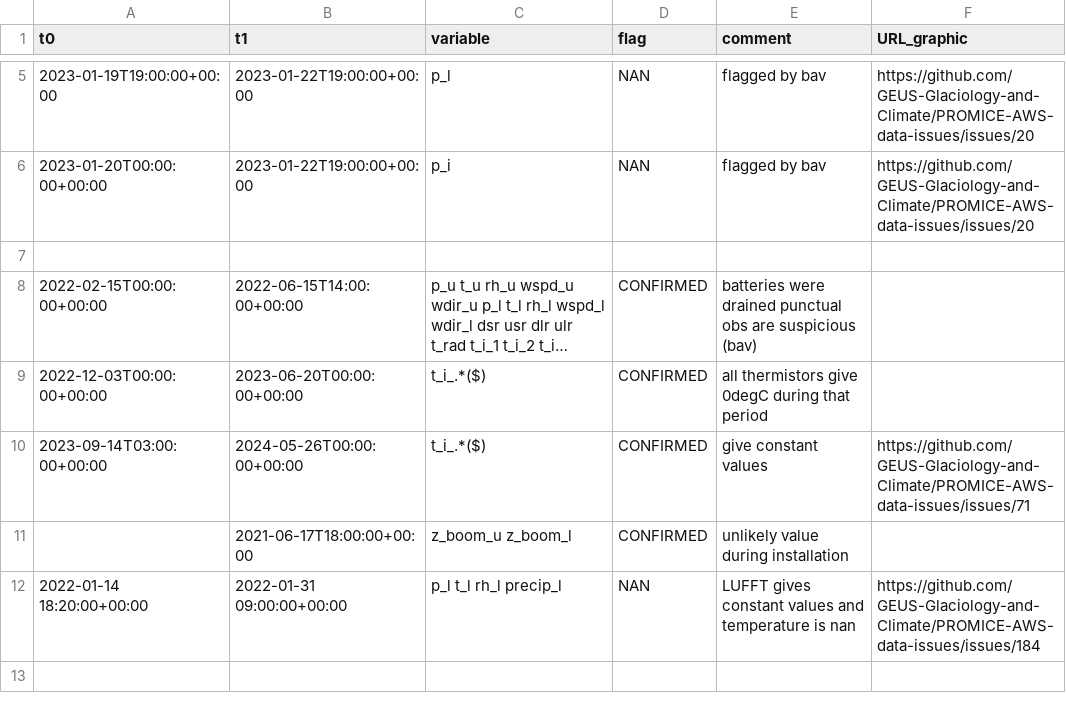
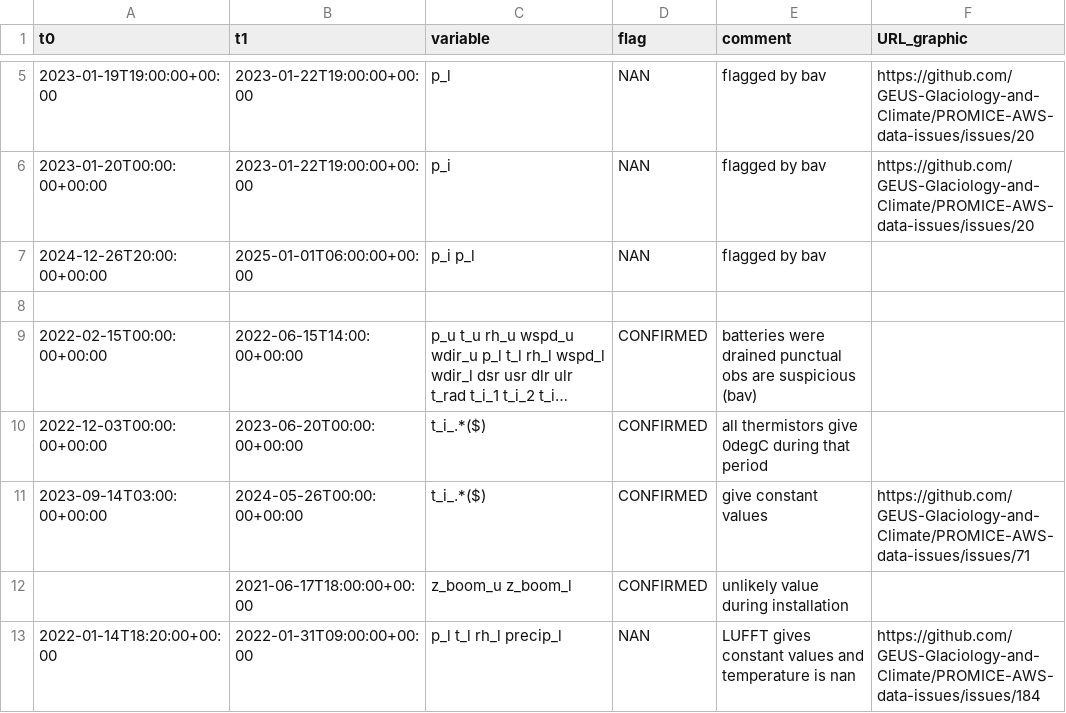
Before and after one commit to GEUS-Glaciology-and-Climate/PROMICE-AWS-data-issues, a CSV file: flags/CP1.csv, drawn as a sheet; only a part is shown, gaps mark what is left out; long unchanged cells end in ….

Commit message:
Fixed typo
added another period with wrong p_l and p_i in dec 2024-jan 2025

```diff
--- a/flags/CP1.csv
+++ b/flags/CP1.csv
@@ -6,2 +6,3 @@ t0, t1, variable, flag, comment, URL_graphic
 2023-01-20T00:00:00+00:00, 2023-01-22T19:00:00+00:00, p_i, NAN, flagged by bav, https://github.com/GEUS-Glaciology-and-Climate/PROMICE-AWS-data-issues/issues/20
+2024-12-26T20:00:00+00:00, 2025-01-01T06:00:00+00:00, p_i p_l, NAN, flagged by bav,
 
@@ -11,2 +12,2 @@ t0, t1, variable, flag, comment, URL_graphic
 ,2021-06-17T18:00:00+00:00,z_boom_u z_boom_l,CONFIRMED,unlikely value during installation,
-2022-01-14 18:20:00+00:00, 2022-01-31 09:00:00+00:00, p_l t_l rh_l precip_l, NAN, LUFFT gives constant values and temperature is nan, https://github.com/GEUS-Glaciology-and-Climate/PROMICE-AWS-data-issues/issues/184
+2022-01-14T18:20:00+00:00, 2022-01-31T09:00:00+00:00, p_l t_l rh_l precip_l, NAN, LUFFT gives constant values and temperature is nan, https://github.com/GEUS-Glaciology-and-Climate/PROMICE-AWS-data-issues/issues/184
```
